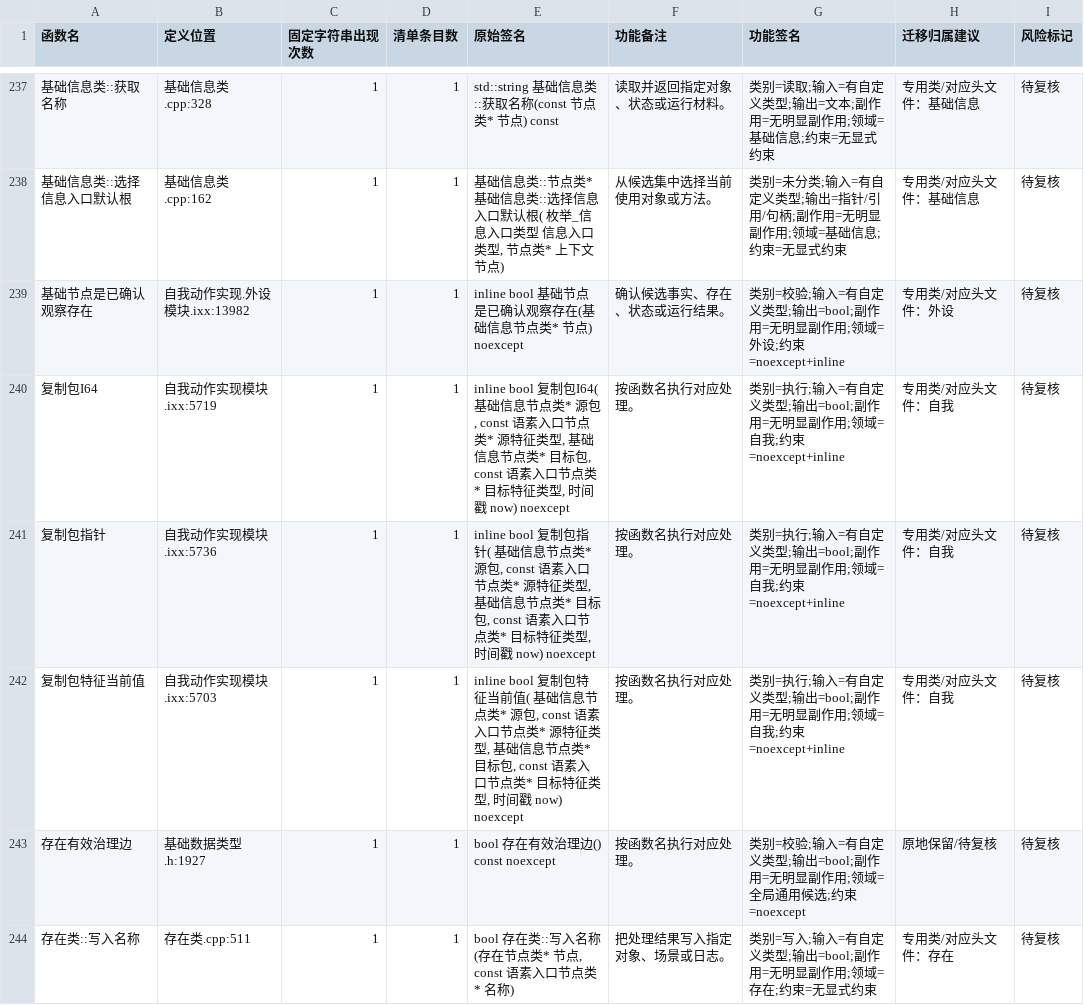
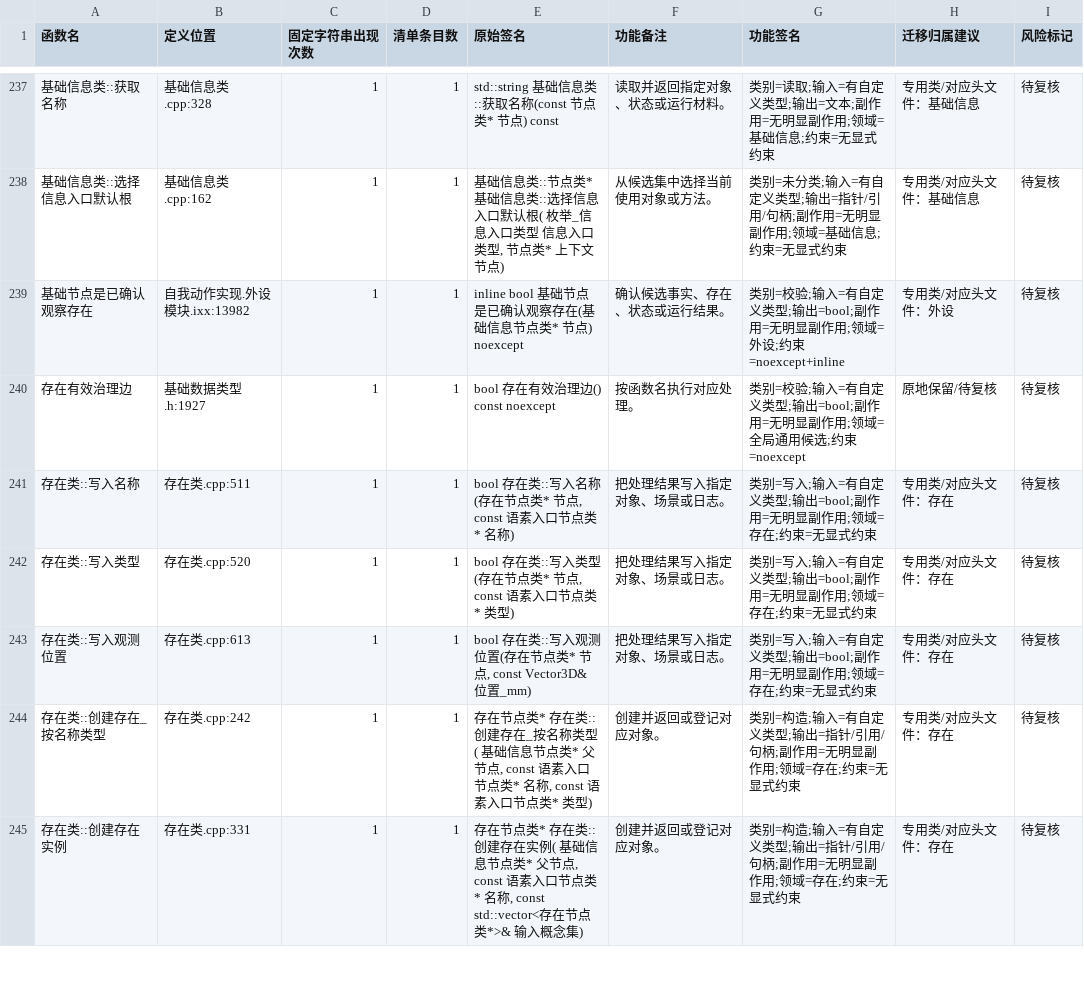
Before and after one commit to chunhaizh-cyber/Birthplace-of-digital-civilization, a TSV file: 实施记录/20260618_函数去重_无调用候选清单.tsv, drawn as a sheet; only a part is shown, gaps mark what is left out; the shorter side is filled out with more unchanged rows; the diff names each change by its address in the sheet, - before the commit and + after, or states it on an @@ line.

```diff
--- a/实施记录/20260618_函数去重_无调用候选清单.tsv
+++ b/实施记录/20260618_函数去重_无调用候选清单.tsv
-row 240: 复制包I64 | 自我动作实现模块.ixx:5719 | 1 | 1 | inline bool 复制包I64( 基础信息节点类* 源包, const 语素入口节点类* 源特征类型, 基础信息节点类* 目标包, const 语素入口节点类* 目标特征类型, 时间戳 now) noexcept | 按函数名执行对应处理。 | 类别=执行;输入=有自定义类型;输出=bool;副作用=无明显副作用;领域=自我;约束=noexcept+inline | 专用类/对应头文件：自我 | 待复核
-row 241: 复制包指针 | 自我动作实现模块.ixx:5736 | 1 | 1 | inline bool 复制包指针( 基础信息节点类* 源包, const 语素入口节点类* 源特征类型, 基础信息节点类* 目标包, const 语素入口节点类* 目标特征类型, 时间戳 now) noexcept | 按函数名执行对应处理。 | 类别=执行;输入=有自定义类型;输出=bool;副作用=无明显副作用;领域=自我;约束=noexcept+inline | 专用类/对应头文件：自我 | 待复核
-row 242: 复制包特征当前值 | 自我动作实现模块.ixx:5703 | 1 | 1 | inline bool 复制包特征当前值( 基础信息节点类* 源包, const 语素入口节点类* 源特征类型, 基础信息节点类* 目标包, const 语素入口节点类* 目标特征类型, 时间戳 now) noexcept | 按函数名执行对应处理。 | 类别=执行;输入=有自定义类型;输出=bool;副作用=无明显副作用;领域=自我;约束=noexcept+inline | 专用类/对应头文件：自我 | 待复核
```
Also changed, not shown: 6 other files.
